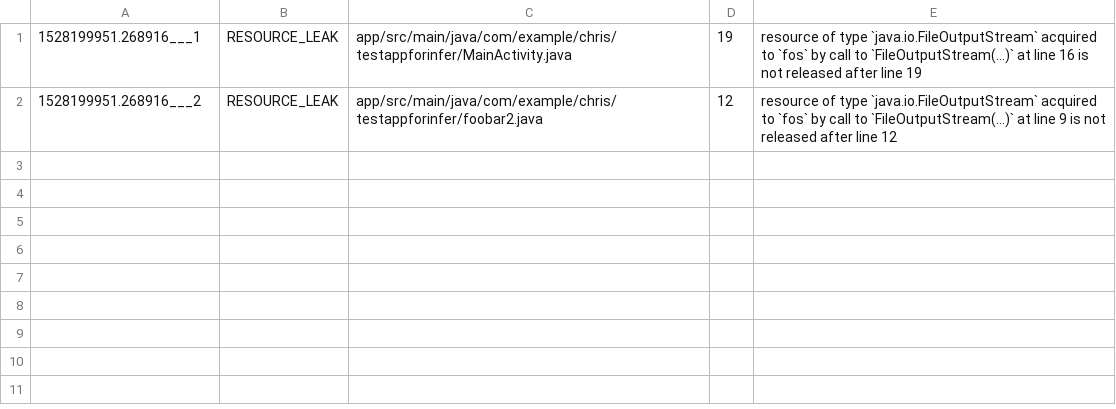
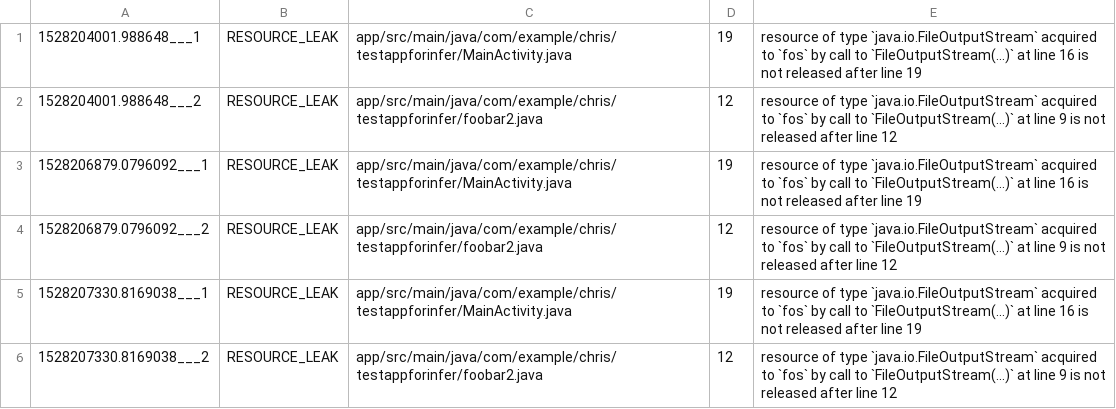
Before and after one commit to iivanoo/app-evolution-toolkit, a CSV file: SP1/repo_subfolder/cmdras/TestAppForInfer_3.csv, drawn as a sheet.

```diff
--- a/SP1/repo_subfolder/cmdras/TestAppForInfer_3.csv
+++ b/SP1/repo_subfolder/cmdras/TestAppForInfer_3.csv
@@ -1,2 +1,6 @@
-1528199951.268916___1,RESOURCE_LEAK,app/src/main/java/com/example/chris/testappforinfer/MainActivity.java,19,   resource of type `java.io.FileOutputStream` acquired to `fos` by call to `FileOutputStream(...)` at line 16 is not released after line 19
-1528199951.268916___2,RESOURCE_LEAK,app/src/main/java/com/example/chris/testappforinfer/foobar2.java,12,   resource of type `java.io.FileOutputStream` acquired to `fos` by call to `FileOutputStream(...)` at line 9 is not released after line 12
+1528204001.988648___1,RESOURCE_LEAK,app/src/main/java/com/example/chris/testappforinfer/MainActivity.java,19,   resource of type `java.io.FileOutputStream` acquired to `fos` by call to `FileOutputStream(...)` at line 16 is not released after line 19
+1528204001.988648___2,RESOURCE_LEAK,app/src/main/java/com/example/chris/testappforinfer/foobar2.java,12,   resource of type `java.io.FileOutputStream` acquired to `fos` by call to `FileOutputStream(...)` at line 9 is not released after line 12
+1528206879.0796092___1,RESOURCE_LEAK,app/src/main/java/com/example/chris/testappforinfer/MainActivity.java,19,   resource of type `java.io.FileOutputStream` acquired to `fos` by call to `FileOutputStream(...)` at line 16 is not released after line 19
+1528206879.0796092___2,RESOURCE_LEAK,app/src/main/java/com/example/chris/testappforinfer/foobar2.java,12,   resource of type `java.io.FileOutputStream` acquired to `fos` by call to `FileOutputStream(...)` at line 9 is not released after line 12
+1528207330.8169038___1,RESOURCE_LEAK,app/src/main/java/com/example/chris/testappforinfer/MainActivity.java,19,   resource of type `java.io.FileOutputStream` acquired to `fos` by call to `FileOutputStream(...)` at line 16 is not released after line 19
+1528207330.8169038___2,RESOURCE_LEAK,app/src/main/java/com/example/chris/testappforinfer/foobar2.java,12,   resource of type `java.io.FileOutputStream` acquired to `fos` by call to `FileOutputStream(...)` at line 9 is not released after line 12
```
Also changed, not shown: SP1/repo_subfolder/cmdras/TestAppForInfer_1.csv, SP1/repo_subfolder/cmdras/TestAppForInfer_2.csv, 6 other files.
